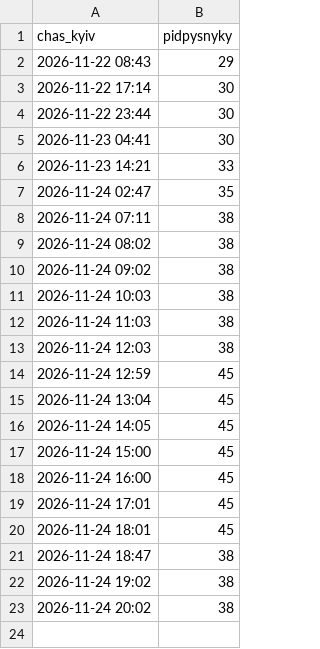
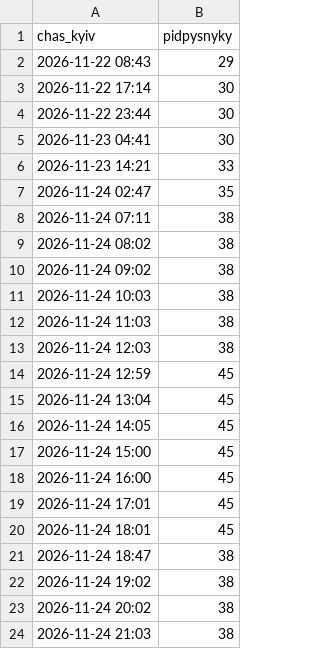
Before and after one commit to ferum3000/vechirnij-media, a CSV file: stats/pidpysnyky.csv, drawn as a sheet; the diff names each change by its address in the sheet, - before the commit and + after, or states it on an @@ line.

Commit message:
kanal: 24.11 21:03

```diff
--- a/stats/pidpysnyky.csv
+++ b/stats/pidpysnyky.csv
+row 24: 2026-11-24 21:03 | 38
```
